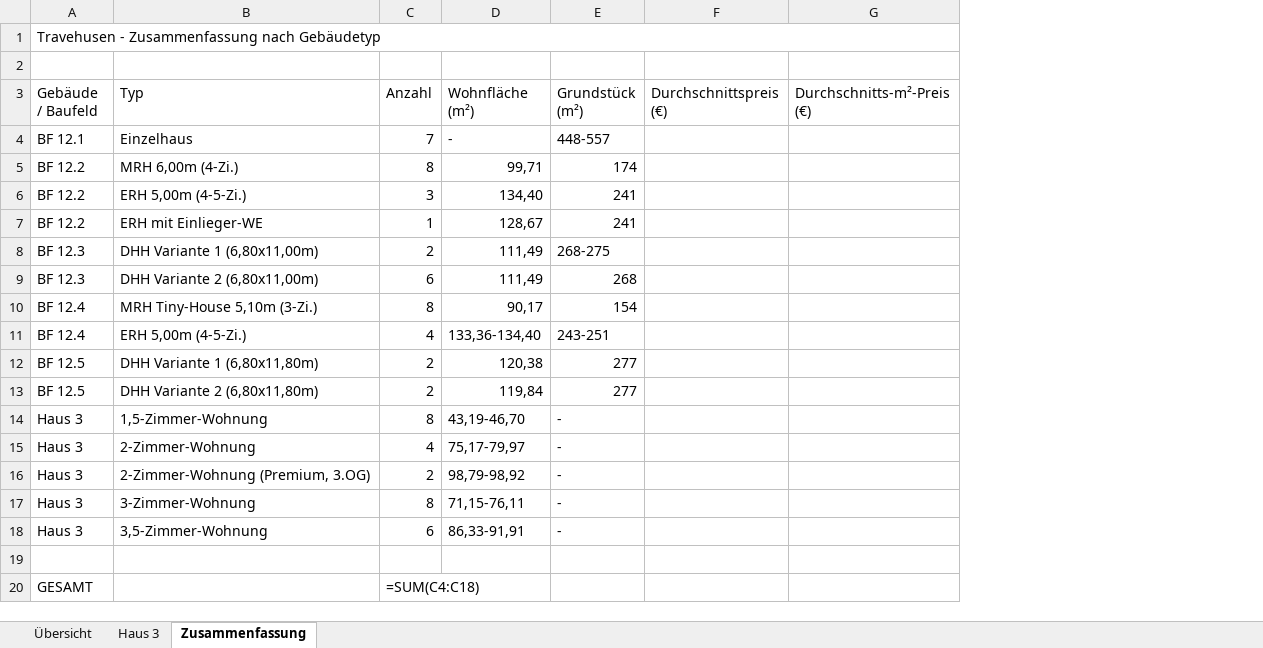
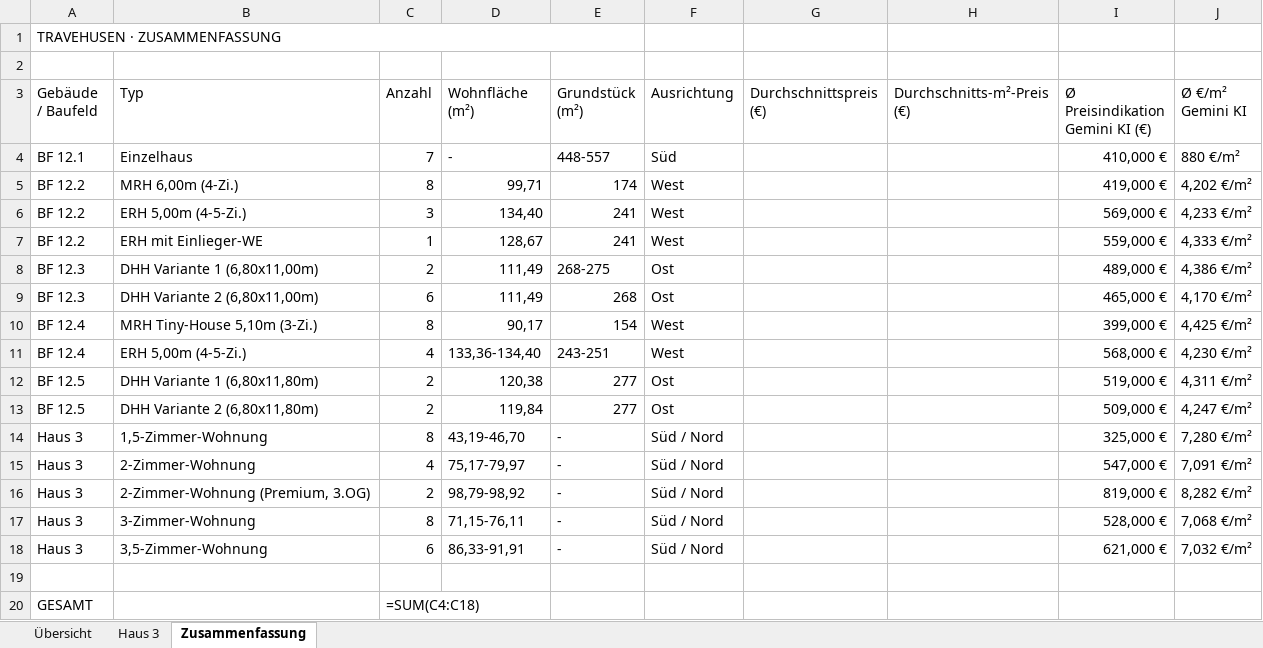
Before and after one commit to jannikmarcus-ops/travehusen, an Excel workbook: Travehusen_Preiskalkulation.xlsx, sheet Zusammenfassung, drawn as a sheet; values as stored, in another font and other column widths than the file's, no cell formats; formulas without a stored value are shown as written; charts and pictures not drawn; removed rows and columns are numbered as before the commit, all else as after; the diff names each change by its address in the sheet, - before the commit and + after, or states it on an @@ line.

```diff
--- a/Travehusen_Preiskalkulation.xlsx (sheet Zusammenfassung)
+++ b/Travehusen_Preiskalkulation.xlsx (sheet Zusammenfassung)
+column F (Ausrichtung), rows 4-18: Süd | West | West | West | Ost | Ost | West | West | Ost | Ost | Süd / Nord | Süd / Nord | Süd / Nord | Süd / Nord | Süd / Nord
+column I (Ø Preisindikation Gemini KI (€)), rows 4-18: 410,000 € | 419,000 € | 569,000 € | 559,000 € | 489,000 € | 465,000 € | 399,000 € | 568,000 € | 519,000 € | 509,000 € | 325,000 € | 547,000 € | 819,000 € | 528,000 € | 621,000 €
+column J (Ø €/m² Gemini KI), rows 4-18: 880 €/m² | 4,202 €/m² | 4,233 €/m² | 4,333 €/m² | 4,386 €/m² | 4,170 €/m² | 4,425 €/m² | 4,230 €/m² | 4,311 €/m² | 4,247 €/m² | 7,280 €/m² | 7,091 €/m² | 8,282 €/m² | 7,068 €/m² | 7,032 €/m²
-A1 (Gebäude / Baufeld): Travehusen - Zusammenfassung nach Gebäudetyp
+A1 (Gebäude / Baufeld): TRAVEHUSEN · ZUSAMMENFASSUNG
-A1:G1 merged
+A1:E1 merged
```
Also changed, not shown: sheet Übersicht, sheet Haus 3, cell formats, charts or pictures, 1 other file.
